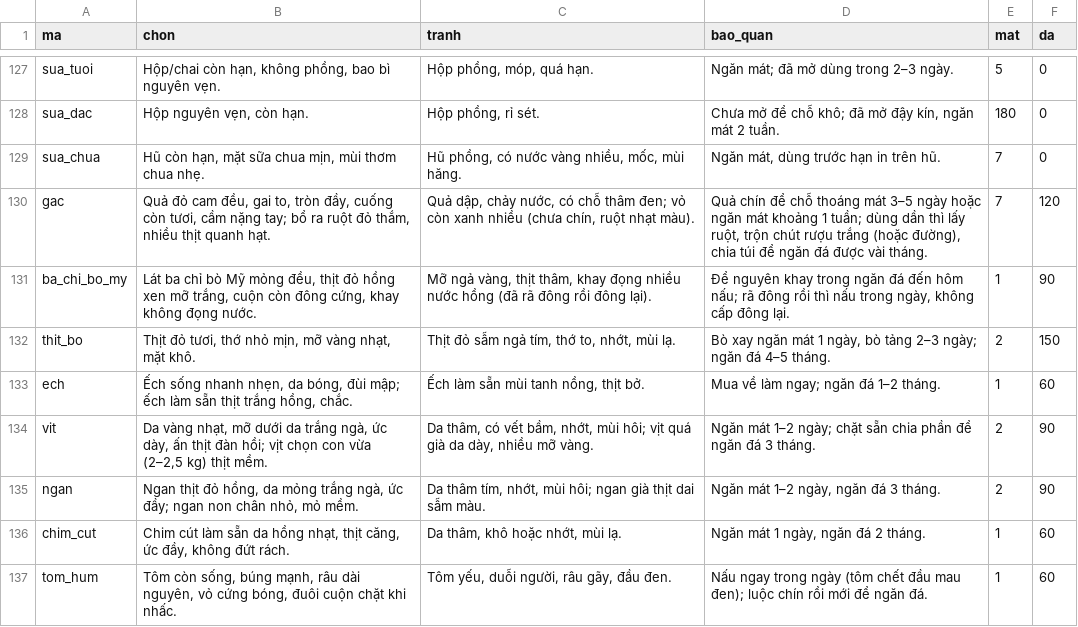
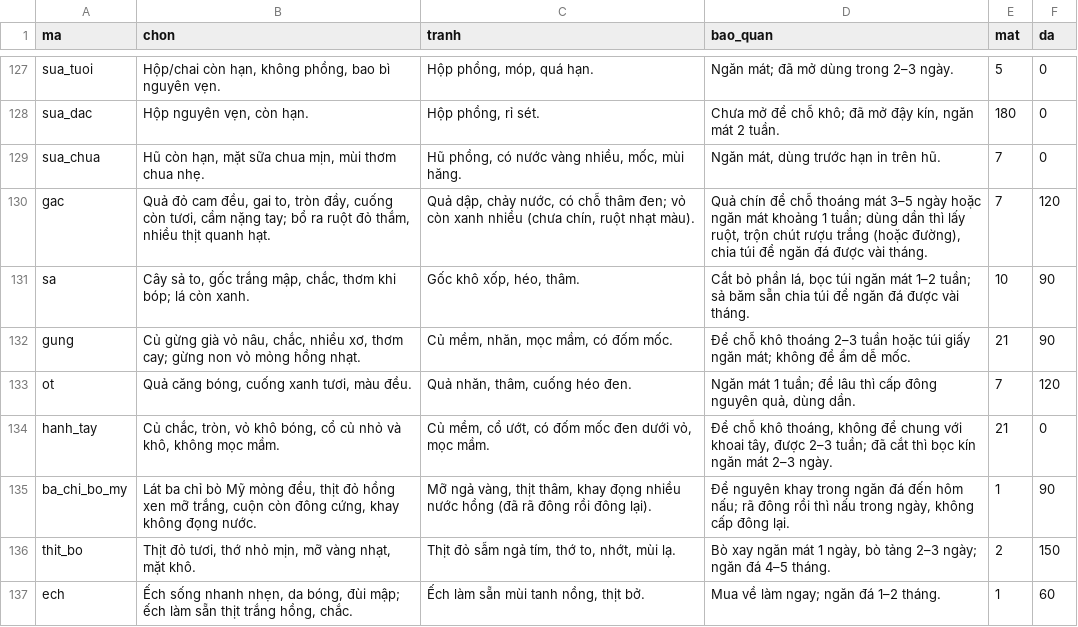
Before and after one commit to quaitinh/ca-chef, a CSV file: data/de_xuat/bi_quyet_nl.csv, drawn as a sheet; only a part is shown, gaps mark what is left out; the shorter side is filled out with more unchanged rows; the diff names each change by its address in the sheet, - before the commit and + after, or states it on an @@ line.

```diff
--- a/data/de_xuat/bi_quyet_nl.csv
+++ b/data/de_xuat/bi_quyet_nl.csv
+row 131: sa | Cây sả to, gốc trắng mập, chắc, thơm khi bóp; lá còn xanh. | Gốc khô xốp, héo, thâm. | Cắt bỏ phần lá, bọc túi ngăn mát 1–2 tuần; sả băm sẵn chia túi để ngăn đá được vài tháng. | 10 | 90
+row 132: gung | Củ gừng già vỏ nâu, chắc, nhiều xơ, thơm cay; gừng non vỏ mỏng hồng nhạt. | Củ mềm, nhăn, mọc mầm, có đốm mốc. | Để chỗ khô thoáng 2–3 tuần hoặc túi giấy ngăn mát; không để ẩm dễ mốc. | 21 | 90
+row 133: ot | Quả căng bóng, cuống xanh tươi, màu đều. | Quả nhăn, thâm, cuống héo đen. | Ngăn mát 1 tuần; để lâu thì cấp đông nguyên quả, dùng dần. | 7 | 120
+row 134: hanh_tay | Củ chắc, tròn, vỏ khô bóng, cổ củ nhỏ và khô, không mọc mầm. | Củ mềm, cổ ướt, có đốm mốc đen dưới vỏ, mọc mầm. | Để chỗ khô thoáng, không để chung với khoai tây, được 2–3 tuần; đã cắt thì bọc kín ngăn mát 2–3 ngày. | 21 | 0
```
Also changed, not shown: data/de_xuat/gan_ma.csv, data/de_xuat/nguyen_lieu_moi.csv, 5 other files.
